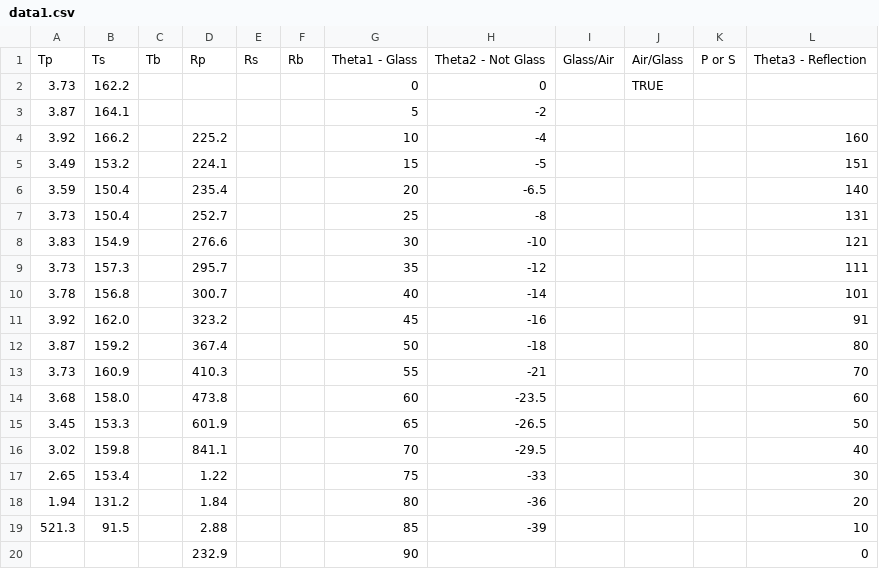
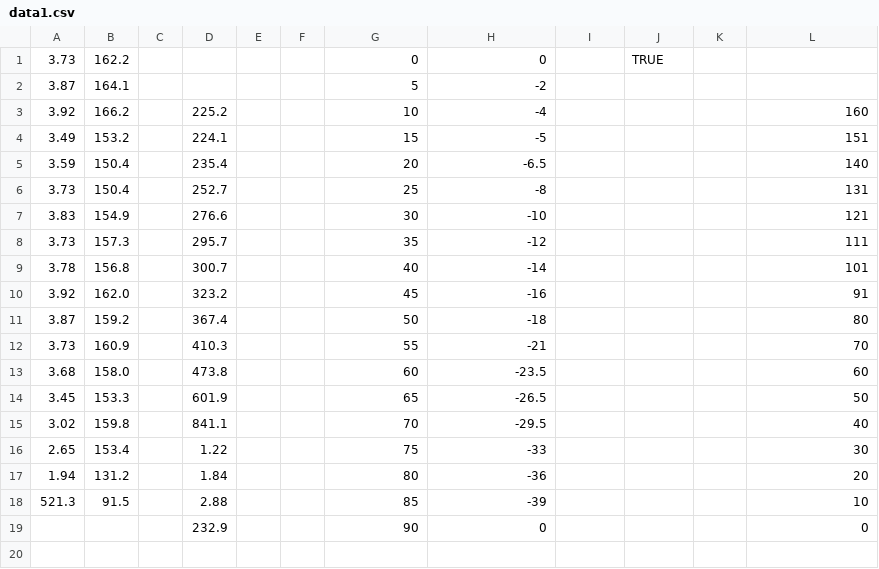
Before and after one commit to jacobbieker/ElectrodynamicsReportSix, a CSV file: data/data1.csv, drawn as a sheet.

```diff
--- a/data/data1.csv
+++ b/data/data1.csv
@@ -1,2 +1 @@
-Tp,Ts,Tb,Rp,Rs,Rb,Theta1 - Glass,Theta2 - Not Glass,Glass/Air,Air/Glass,P or S,Theta3 - Reflection
 3.73,162.2,,,,,0,0,,TRUE,,
@@ -19,2 +18,2 @@ Tp,Ts,Tb,Rp,Rs,Rb,Theta1 - Glass,Theta2 - Not Glass,Glass/Air,Air/Glass,P or S,T
 521.3,91.5,,2.88,,,85,-39,,,,10
-,,,232.9,,,90,,,,,0
+,,,232.9,,,90,0,,,,0
```
Also changed, not shown: data/data2.csv, 1 other file.
